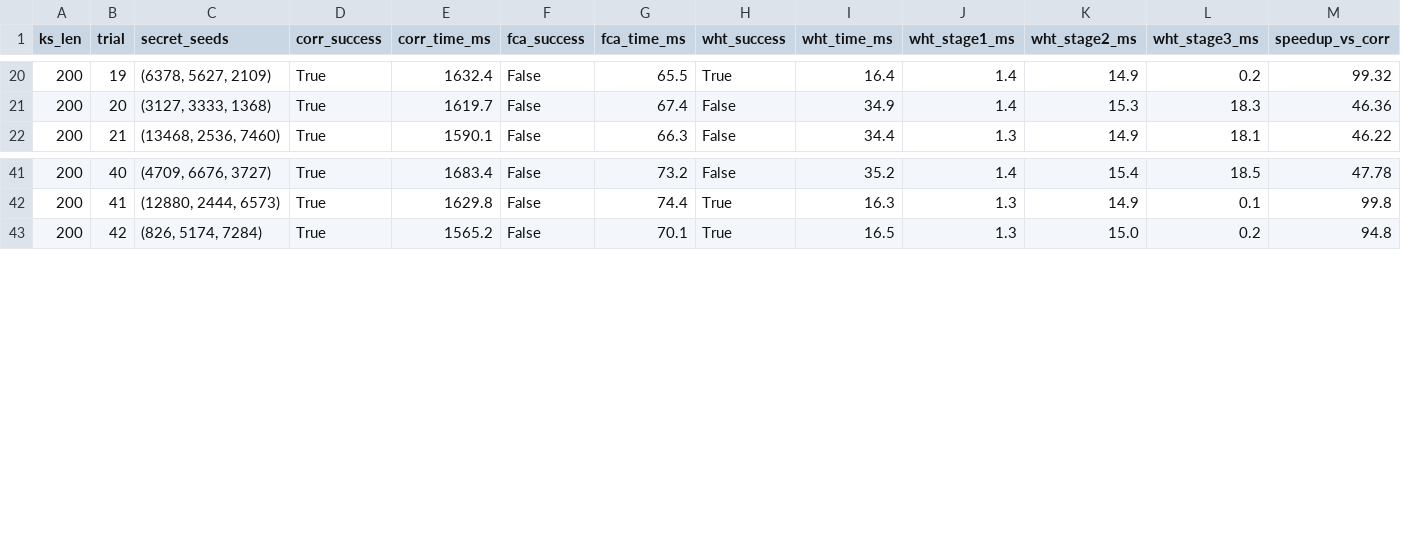
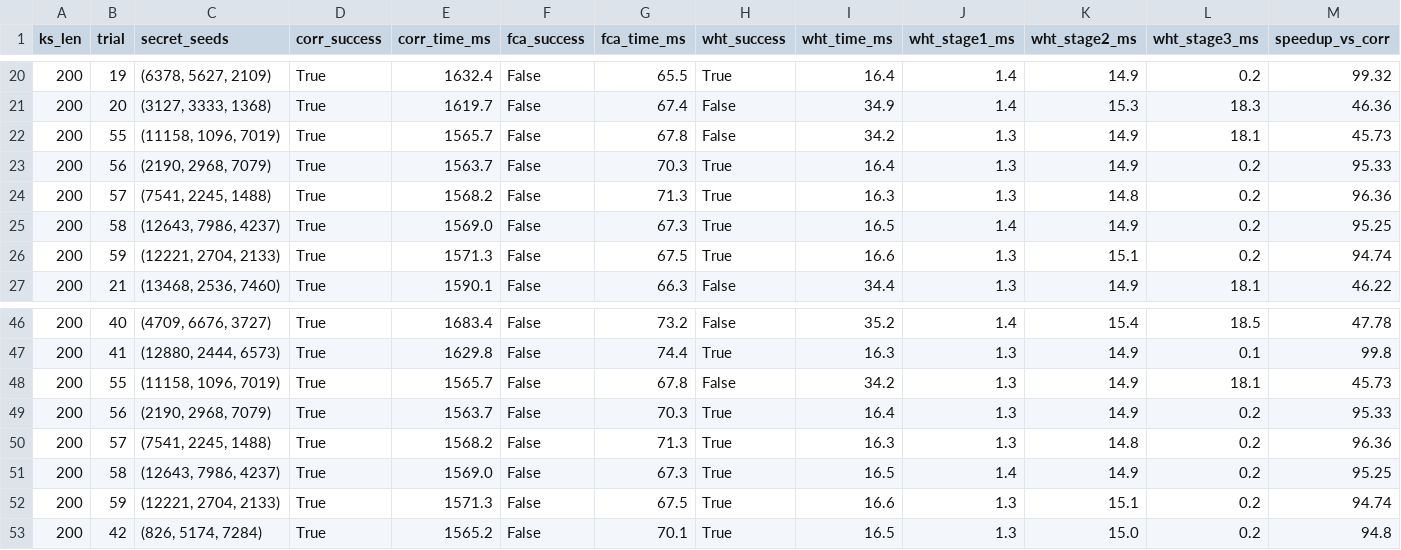
Before and after one commit to neel747/wht_hybrid_attack, a CSV file: cascade_wht_trials.csv, drawn as a sheet; only a part is shown, gaps mark what is left out; rows hold the shown columns only; the diff names each change by its address in the sheet, - before the commit and + after, or states it on an @@ line.

Commit message:
Update repo with latest progress: thesis LaTeX draft, pruning theorem analysis, simulation data, and gitignore cleanup

```diff
--- a/cascade_wht_trials.csv
+++ b/cascade_wht_trials.csv
+row 22: 200 | 55 | (11158, 1096, 7019) | True | 1565.7 | False | 67.8 | False | 34.2 | 1.3 | 14.9 | 18.1 | 45.73
+row 23: 200 | 56 | (2190, 2968, 7079) | True | 1563.7 | False | 70.3 | True | 16.4 | 1.3 | 14.9 | 0.2 | 95.33
+row 24: 200 | 57 | (7541, 2245, 1488) | True | 1568.2 | False | 71.3 | True | 16.3 | 1.3 | 14.8 | 0.2 | 96.36
+row 25: 200 | 58 | (12643, 7986, 4237) | True | 1569.0 | False | 67.3 | True | 16.5 | 1.4 | 14.9 | 0.2 | 95.25
+row 26: 200 | 59 | (12221, 2704, 2133) | True | 1571.3 | False | 67.5 | True | 16.6 | 1.3 | 15.1 | 0.2 | 94.74
+row 48: 200 | 55 | (11158, 1096, 7019) | True | 1565.7 | False | 67.8 | False | 34.2 | 1.3 | 14.9 | 18.1 | 45.73
+row 49: 200 | 56 | (2190, 2968, 7079) | True | 1563.7 | False | 70.3 | True | 16.4 | 1.3 | 14.9 | 0.2 | 95.33
+row 50: 200 | 57 | (7541, 2245, 1488) | True | 1568.2 | False | 71.3 | True | 16.3 | 1.3 | 14.8 | 0.2 | 96.36
+row 51: 200 | 58 | (12643, 7986, 4237) | True | 1569.0 | False | 67.3 | True | 16.5 | 1.4 | 14.9 | 0.2 | 95.25
+row 52: 200 | 59 | (12221, 2704, 2133) | True | 1571.3 | False | 67.5 | True | 16.6 | 1.3 | 15.1 | 0.2 | 94.74
```
Also changed, not shown: cascade_wht_summary.csv, 43 other files.
